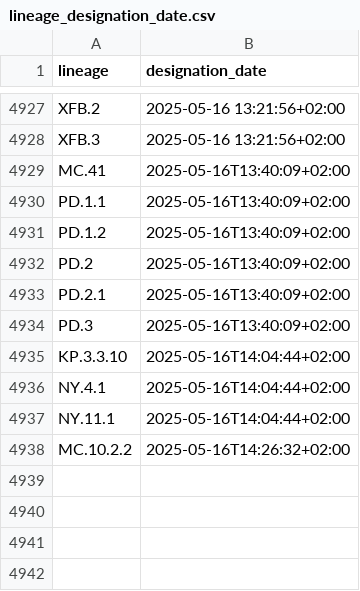
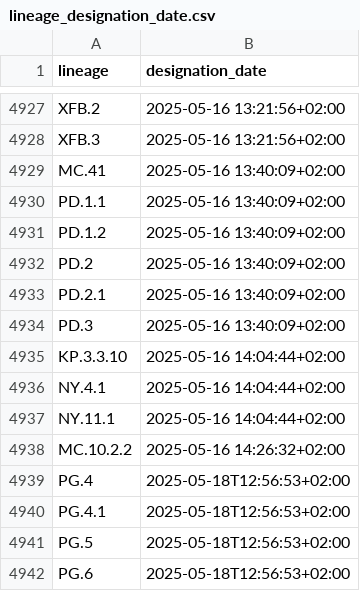
Before and after one commit to ciscorucinski/pango-designation-dates, a CSV file: data/lineage_designation_date.csv, drawn as a sheet; only a part is shown, gaps mark what is left out.

```diff
--- a/data/lineage_designation_date.csv
+++ b/data/lineage_designation_date.csv
@@ -4928,11 +4928,15 @@ XFB.2,2025-05-16 13:21:56+02:00
 XFB.3,2025-05-16 13:21:56+02:00
-MC.41,2025-05-16T13:40:09+02:00
-PD.1.1,2025-05-16T13:40:09+02:00
-PD.1.2,2025-05-16T13:40:09+02:00
-PD.2,2025-05-16T13:40:09+02:00
-PD.2.1,2025-05-16T13:40:09+02:00
-PD.3,2025-05-16T13:40:09+02:00
-KP.3.3.10,2025-05-16T14:04:44+02:00
-NY.4.1,2025-05-16T14:04:44+02:00
-NY.11.1,2025-05-16T14:04:44+02:00
-MC.10.2.2,2025-05-16T14:26:32+02:00
+MC.41,2025-05-16 13:40:09+02:00
+PD.1.1,2025-05-16 13:40:09+02:00
+PD.1.2,2025-05-16 13:40:09+02:00
+PD.2,2025-05-16 13:40:09+02:00
+PD.2.1,2025-05-16 13:40:09+02:00
+PD.3,2025-05-16 13:40:09+02:00
+KP.3.3.10,2025-05-16 14:04:44+02:00
+NY.4.1,2025-05-16 14:04:44+02:00
+NY.11.1,2025-05-16 14:04:44+02:00
+MC.10.2.2,2025-05-16 14:26:32+02:00
+PG.4,2025-05-18T12:56:53+02:00
+PG.4.1,2025-05-18T12:56:53+02:00
+PG.5,2025-05-18T12:56:53+02:00
+PG.6,2025-05-18T12:56:53+02:00
```
Also changed, not shown: 1 other file.
